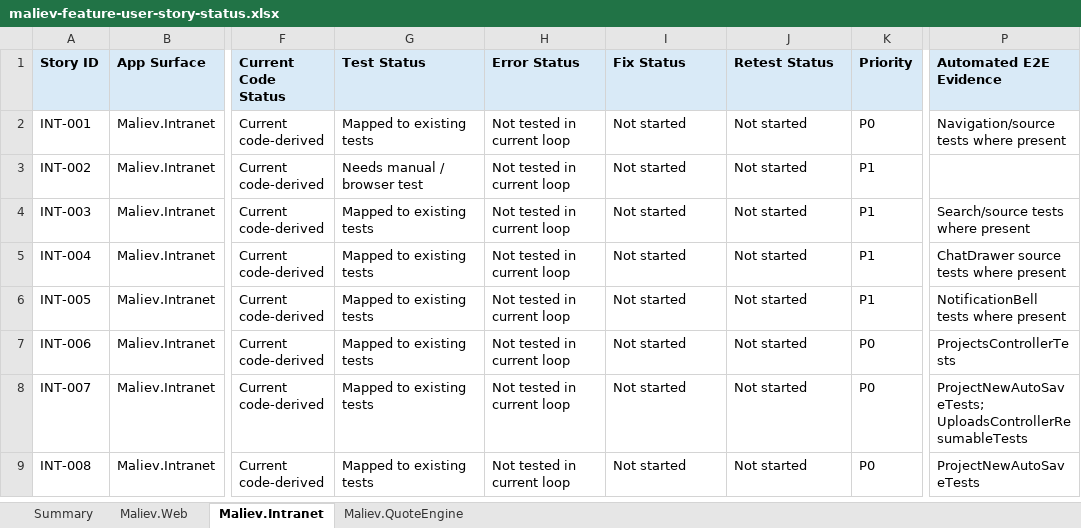
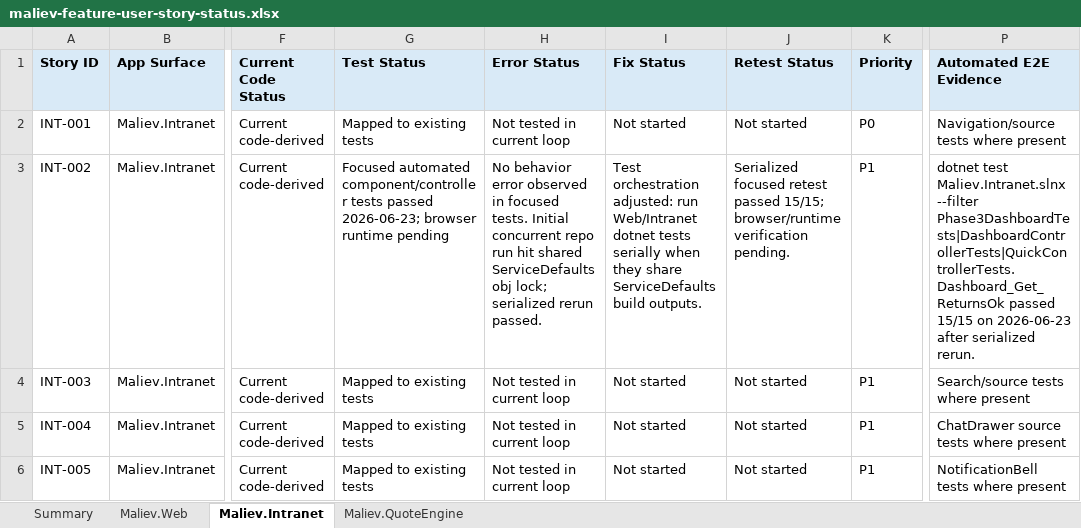
Before and after one commit to MALIEV-Co-Ltd/Maliev.Aspire, an Excel workbook: docs/maliev-feature-user-story-status.xlsx, sheet Maliev.Intranet, drawn as a sheet; only a part is shown, gaps mark what is left out; the shorter side is filled out with more unchanged rows; values as stored, in another font and other column widths than the file's, no borders; table styles not drawn; the diff names each change by its address in the sheet, - before the commit and + after, or states it on an @@ line.

Commit message:
Record focused feature tracker test evidence

```diff
--- a/docs/maliev-feature-user-story-status.xlsx (sheet Maliev.Intranet)
+++ b/docs/maliev-feature-user-story-status.xlsx (sheet Maliev.Intranet)
-G3 (Test Status): Needs manual / browser test
+G3 (Test Status): Focused automated component/controller tests passed 2026-06-23; browser runtime pending
-H3 (Error Status): Not tested in current loop
+H3 (Error Status): No behavior error observed in focused tests. Initial concurrent repo run hit shared ServiceDefaults obj lock; serialized rerun passed.
-I3 (Fix Status): Not started
+I3 (Fix Status): Test orchestration adjusted: run Web/Intranet dotnet tests serially when they share ServiceDefaults build outputs.
-J3 (Retest Status): Not started
+J3 (Retest Status): Serialized focused retest passed 15/15; browser/runtime verification pending.
-P3 (Automated E2E Evidence): (empty)
+P3 (Automated E2E Evidence): dotnet test Maliev.Intranet.slnx --filter Phase3DashboardTests|DashboardControllerTests|QuickControllerTests.Dashboard_Get_ReturnsOk passed 15/15 on 2026-06-23 after serialized rerun.
```
Also changed, not shown: sheet Maliev.Web.
